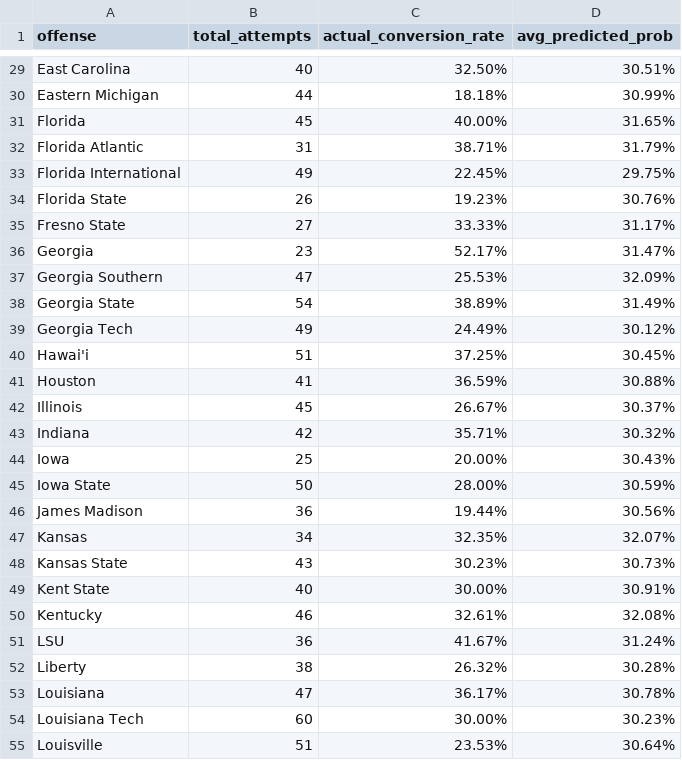
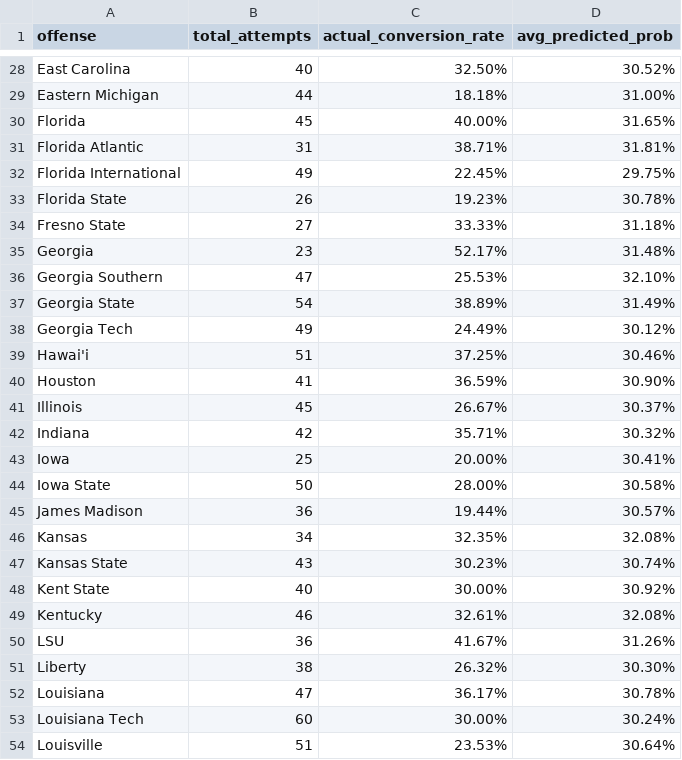
Before and after one commit to ravi-navarm/Ramya_RA, a CSV file: results/4th_Down_With_Team_Coeff/2022.csv, drawn as a sheet; only a part is shown, gaps mark what is left out; addresses are those after the commit; the diff covers the shown part only; the diff names each change by its address in the sheet, - before the commit and + after, or states it on an @@ line.

```diff
--- a/results/4th_Down_With_Team_Coeff/2022.csv
+++ b/results/4th_Down_With_Team_Coeff/2022.csv
-D28 (avg_predicted_prob): 30.51%
+D28 (avg_predicted_prob): 30.52%
-D29 (avg_predicted_prob): 30.99%
+D29 (avg_predicted_prob): 31.00%
-D31 (avg_predicted_prob): 31.79%
+D31 (avg_predicted_prob): 31.81%
-D33 (avg_predicted_prob): 30.76%
+D33 (avg_predicted_prob): 30.78%
-D34 (avg_predicted_prob): 31.17%
+D34 (avg_predicted_prob): 31.18%
-D35 (avg_predicted_prob): 31.47%
+D35 (avg_predicted_prob): 31.48%
-D36 (avg_predicted_prob): 32.09%
+D36 (avg_predicted_prob): 32.10%
-D39 (avg_predicted_prob): 30.45%
+D39 (avg_predicted_prob): 30.46%
-D40 (avg_predicted_prob): 30.88%
+D40 (avg_predicted_prob): 30.90%
-D43 (avg_predicted_prob): 30.43%
+D43 (avg_predicted_prob): 30.41%
-D44 (avg_predicted_prob): 30.59%
+D44 (avg_predicted_prob): 30.58%
-D45 (avg_predicted_prob): 30.56%
+D45 (avg_predicted_prob): 30.57%
-D46 (avg_predicted_prob): 32.07%
+D46 (avg_predicted_prob): 32.08%
-D47 (avg_predicted_prob): 30.73%
+D47 (avg_predicted_prob): 30.74%
-D48 (avg_predicted_prob): 30.91%
+D48 (avg_predicted_prob): 30.92%
-D50 (avg_predicted_prob): 31.24%
+D50 (avg_predicted_prob): 31.26%
-D51 (avg_predicted_prob): 30.28%
+D51 (avg_predicted_prob): 30.30%
-D53 (avg_predicted_prob): 30.23%
+D53 (avg_predicted_prob): 30.24%
```
Also changed, not shown: 2 removed rows and 72 edited cells elsewhere in this file, data/team_coefficients2022.csv, data/team_coefficients2023.csv, 9 other files.
